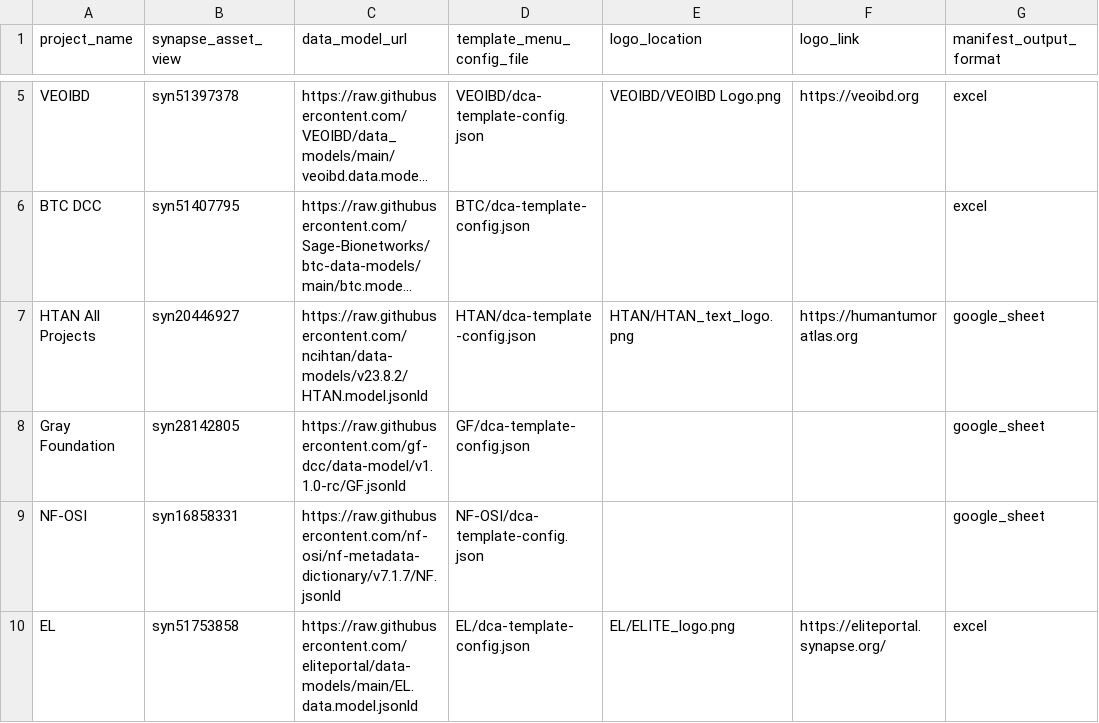
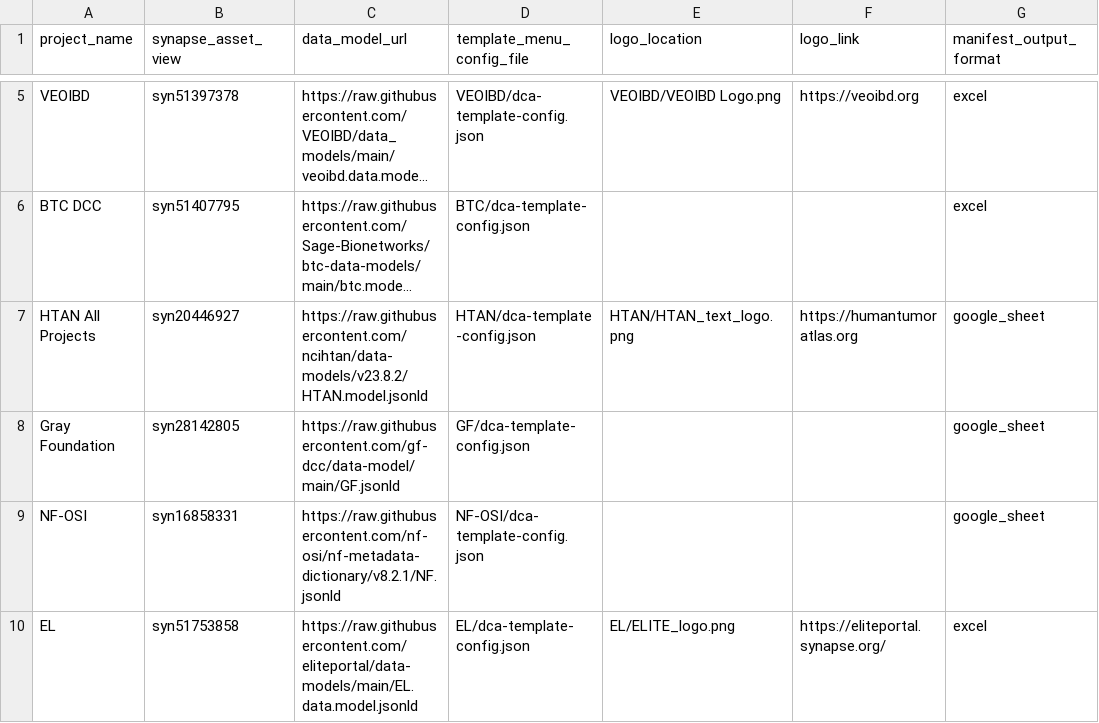
Before and after one commit to Sage-Bionetworks/data_curator_config, a CSV file: dcc_config.csv, drawn as a sheet; only a part is shown, gaps mark what is left out; long unchanged cells end in …; the diff names each change by its address in the sheet, - before the commit and + after, or states it on an @@ line.

Commit message:
Update dcc_config.csv

```diff
--- a/dcc_config.csv
+++ b/dcc_config.csv
-C8 (data_model_url): https://raw.githubusercontent.com/gf-dcc/data-model/v1.1.0-rc/GF.jsonld
+C8 (data_model_url): https://raw.githubusercontent.com/gf-dcc/data-model/main/GF.jsonld
-C9 (data_model_url): https://raw.githubusercontent.com/nf-osi/nf-metadata-dictionary/v7.1.7/NF.jsonld
+C9 (data_model_url): https://raw.githubusercontent.com/nf-osi/nf-metadata-dictionary/v8.2.1/NF.jsonld
```
